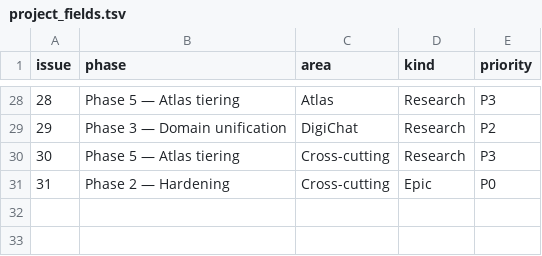
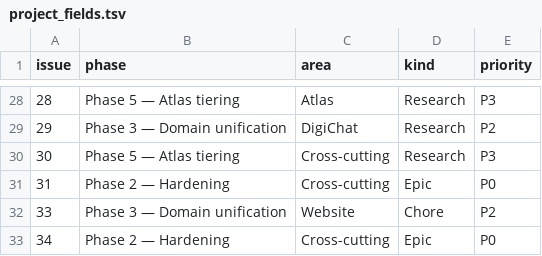
Before and after one commit to digithings-ai/digithings, a TSV file: scripts/project_fields.tsv, drawn as a sheet; only a part is shown, gaps mark what is left out.

```diff
--- a/scripts/project_fields.tsv
+++ b/scripts/project_fields.tsv
@@ -31 +31,3 @@ issue	phase	area	kind	priority
 31	Phase 2 — Hardening	Cross-cutting	Epic	P0
+33	Phase 3 — Domain unification	Website	Chore	P2
+34	Phase 2 — Hardening	Cross-cutting	Epic	P0
```
